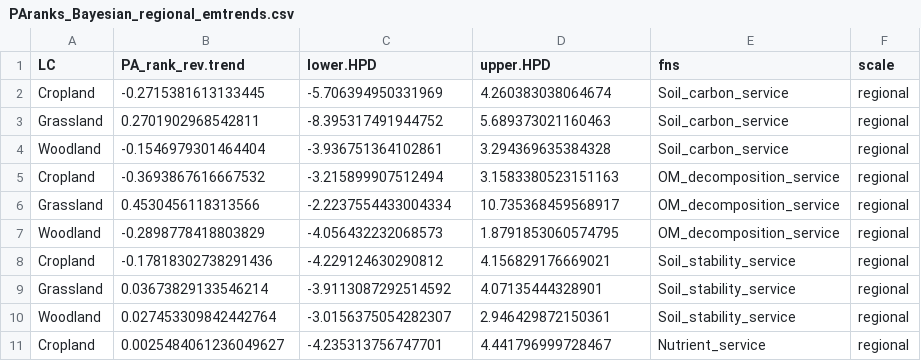
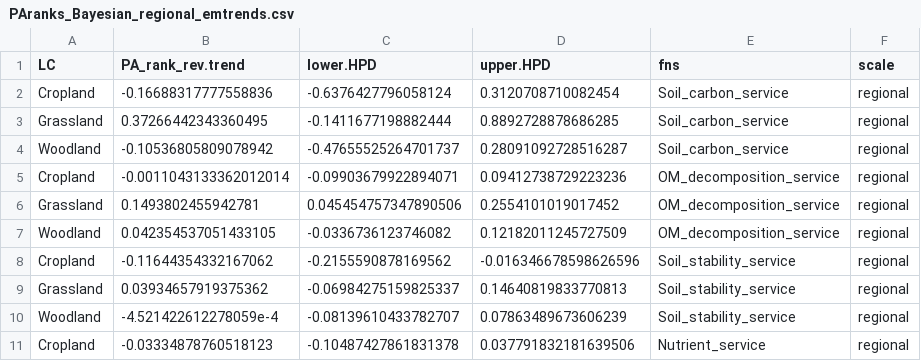
Before and after one commit to JeMaNd-r/Conservation_across_scales, a CSV file: results/PAranks_Bayesian_regional_emtrends.csv, drawn as a sheet; only a part is shown; the diff covers the shown part only.

Commit message:
Update regional results after fixing data preparation mistake

```diff
--- a/results/PAranks_Bayesian_regional_emtrends.csv
+++ b/results/PAranks_Bayesian_regional_emtrends.csv
@@ -1,11 +1,11 @@
 LC,PA_rank_rev.trend,lower.HPD,upper.HPD,fns,scale
-Cropland,-0.2715381613133445,-5.706394950331969,4.260383038064674,Soil_carbon_service,regional
-Grassland,0.2701902968542811,-8.395317491944752,5.689373021160463,Soil_carbon_service,regional
-Woodland,-0.1546979301464404,-3.936751364102861,3.294369635384328,Soil_carbon_service,regional
-Cropland,-0.3693867616667532,-3.215899907512494,3.1583380523151163,OM_decomposition_service,regional
-Grassland,0.4530456118313566,-2.2237554433004334,10.735368459568917,OM_decomposition_service,regional
-Woodland,-0.2898778418803829,-4.056432232068573,1.8791853060574795,OM_decomposition_service,regional
-Cropland,-0.17818302738291436,-4.229124630290812,4.156829176669021,Soil_stability_service,regional
-Grassland,0.03673829133546214,-3.9113087292514592,4.07135444328901,Soil_stability_service,regional
-Woodland,0.027453309842442764,-3.0156375054282307,2.946429872150361,Soil_stability_service,regional
-Cropland,0.0025484061236049627,-4.235313756747701,4.441796999728467,Nutrient_service,regional
+Cropland,-0.16688317777558836,-0.6376427796058124,0.3120708710082454,Soil_carbon_service,regional
+Grassland,0.37266442343360495,-0.1411677198882444,0.8892728878686285,Soil_carbon_service,regional
+Woodland,-0.10536805809078942,-0.47655525264701737,0.28091092728516287,Soil_carbon_service,regional
+Cropland,-0.0011043133362012014,-0.09903679922894071,0.09412738729223236,OM_decomposition_service,regional
+Grassland,0.1493802455942781,0.045454757347890506,0.2554101019017452,OM_decomposition_service,regional
+Woodland,0.042354537051433105,-0.0336736123746082,0.12182011245727509,OM_decomposition_service,regional
+Cropland,-0.11644354332167062,-0.2155590878169562,-0.016346678598626596,Soil_stability_service,regional
+Grassland,0.03934657919375362,-0.06984275159825337,0.14640819833770813,Soil_stability_service,regional
+Woodland,-4.521422612278059e-4,-0.08139610433782707,0.07863489673606239,Soil_stability_service,regional
+Cropland,-0.03334878760518123,-0.10487427861831378,0.037791832181639506,Nutrient_service,regional
```
Also changed, not shown: 159 edited cells elsewhere in this file, figures/Correlation_diff_distance_allScales.csv, figures/Correlation_diff_mahal_allScales.csv, 12 other files.
